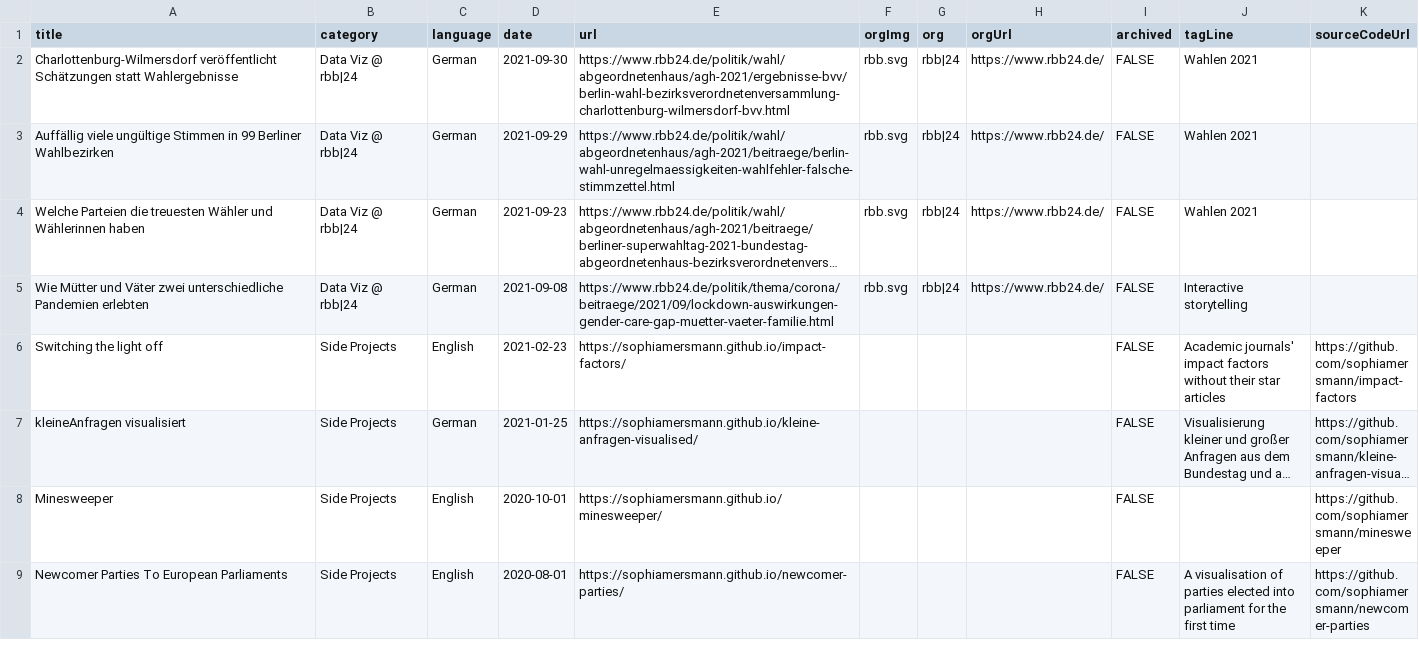
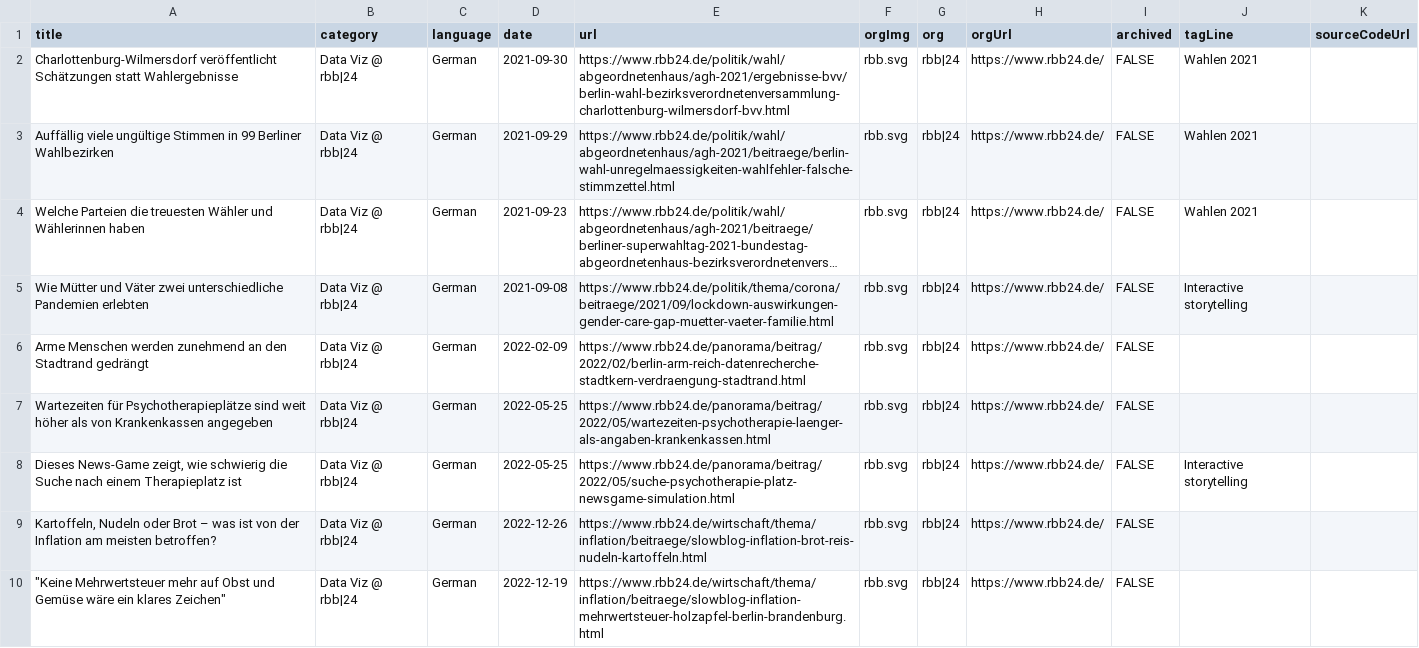
Before and after one commit to sophiamersmann/archive, a CSV file: links.csv, drawn as a sheet; only a part is shown; the shorter side is filled out with more unchanged rows; long unchanged cells end in …; the diff covers the shown part only; the diff names each change by its address in the sheet, - before the commit and + after, or states it on an @@ line.

Commit message:
update links

```diff
--- a/links.csv
+++ b/links.csv
+row 6: Arme Menschen werden zunehmend an den Stadtrand gedrängt | Data Viz @ rbb|24 | German | 2022-02-09 | https://www.rbb24.de/panorama/beitrag/2022/02/berlin-arm-reich-datenrecherche-stadtkern-verdraengung-stadtrand.html | rbb.svg | rbb|24 | https://www.rbb24.de/ | FALSE
+row 7: Wartezeiten für Psychotherapieplätze sind weit höher als von Krankenkassen angegeben | Data Viz @ rbb|24 | German | 2022-05-25 | https://www.rbb24.de/panorama/beitrag/2022/05/wartezeiten-psychotherapie-laenger-als-angaben-krankenkassen.html | rbb.svg | rbb|24 | https://www.rbb24.de/ | FALSE
+row 8: Dieses News-Game zeigt, wie schwierig die Suche nach einem Therapieplatz ist | Data Viz @ rbb|24 | German | 2022-05-25 | https://www.rbb24.de/panorama/beitrag/2022/05/suche-psychotherapie-platz-newsgame-simulation.html | rbb.svg | rbb|24 | https://www.rbb24.de/ | FALSE | Interactive storytelling
+row 9: Kartoffeln, Nudeln oder Brot – was ist von der Inflation am meisten betroffen? | Data Viz @ rbb|24 | German | 2022-12-26 | https://www.rbb24.de/wirtschaft/thema/inflation/beitraege/slowblog-inflation-brot-reis-nudeln-kartoffeln.html | rbb.svg | rbb|24 | https://www.rbb24.de/ | FALSE
+row 10: "Keine Mehrwertsteuer mehr auf Obst und Gemüse wäre ein klares Zeichen" | Data Viz @ rbb|24 | German | 2022-12-19 | https://www.rbb24.de/wirtschaft/thema/inflation/beitraege/slowblog-inflation-mehrwertsteuer-holzapfel-berlin-brandenburg.html | rbb.svg | rbb|24 | https://www.rbb24.de/ | FALSE
```
Also changed, not shown: 4 added rows elsewhere in this file.
